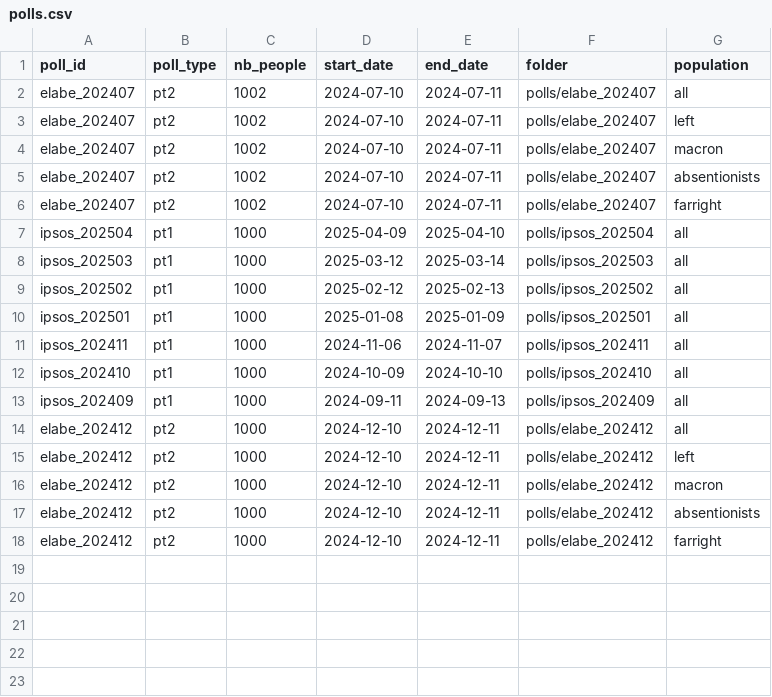
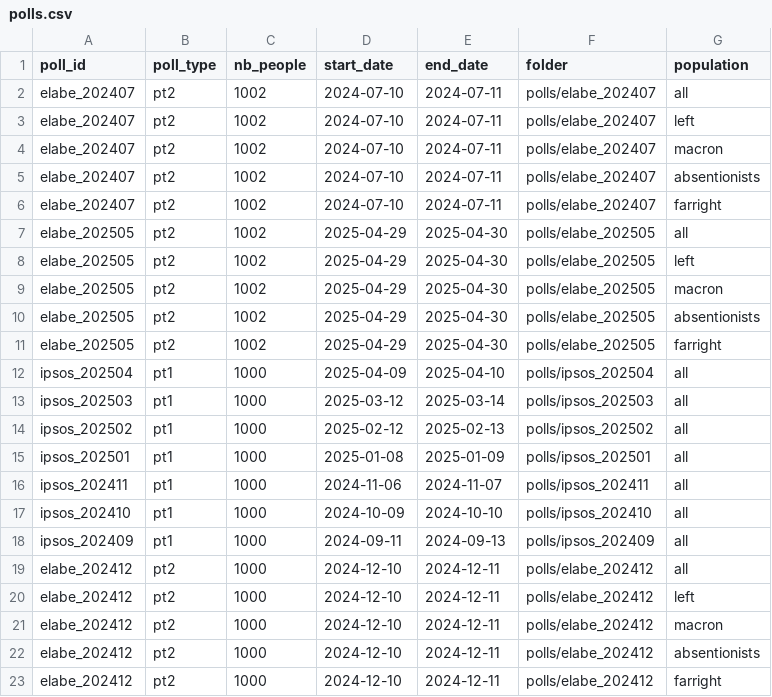
Before and after one commit to Olivierjaylet/mj-database-2027, a CSV file: polls.csv, drawn as a sheet.

Commit message:
elabe 05
better 2025

```diff
--- a/polls.csv
+++ b/polls.csv
@@ -6,2 +6,7 @@ elabe_202407,pt2,1002,2024-07-10,2024-07-11,polls/elabe_202407,absentionists
 elabe_202407,pt2,1002,2024-07-10,2024-07-11,polls/elabe_202407,farright
+elabe_202505,pt2,1002,2025-04-29,2025-04-30,polls/elabe_202505,all
+elabe_202505,pt2,1002,2025-04-29,2025-04-30,polls/elabe_202505,left
+elabe_202505,pt2,1002,2025-04-29,2025-04-30,polls/elabe_202505,macron
+elabe_202505,pt2,1002,2025-04-29,2025-04-30,polls/elabe_202505,absentionists
+elabe_202505,pt2,1002,2025-04-29,2025-04-30,polls/elabe_202505,farright
 ipsos_202504,pt1,1000,2025-04-09,2025-04-10,polls/ipsos_202504,all
```
Also changed, not shown: candidates.csv, 10 other files.
